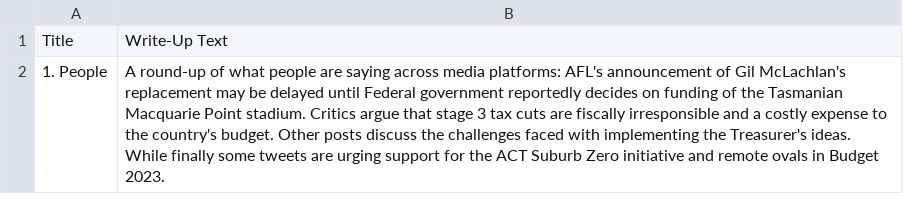
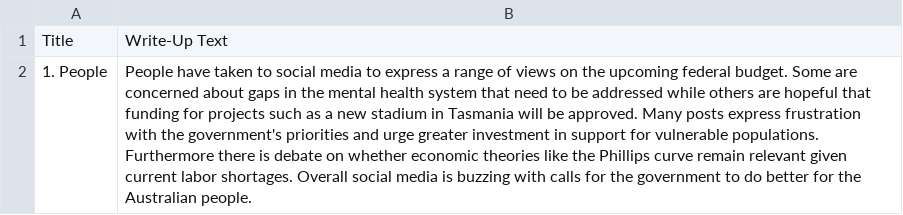
Before and after one commit to isentia-gapi/au_budget, a CSV file: chatgpt_summary_people.csv, drawn as a sheet; the diff names each change by its address in the sheet, - before the commit and + after, or states it on an @@ line.

Commit message:
committing files

```diff
--- a/chatgpt_summary_people.csv
+++ b/chatgpt_summary_people.csv
-B2: A round-up of what people are saying across media platforms: AFL's announcement of Gil McLachlan's replacement may be delayed until Federal government reportedly decides on funding of the Tasmanian Macquarie Point stadium. Critics argue that stage 3 tax cuts are fiscally irresponsible and a costly expense to the country's budget. Other posts discuss the challenges faced with implementing the Treasurer's ideas. While finally some tweets are urging support for the ACT Suburb Zero initiative and remote ovals in Budget 2023.
+B2: People have taken to social media to express a range of views on the upcoming federal budget. Some are concerned about gaps in the mental health system that need to be addressed while others are hopeful that funding for projects such as a new stadium in Tasmania will be approved. Many posts express frustration with the government's priorities and urge greater investment in support for vulnerable populations. Furthermore there is debate on whether economic theories like the Phillips curve remain relevant given current labor shortages. Overall social media is buzzing with calls for the government to do better for the Australian people.
```
